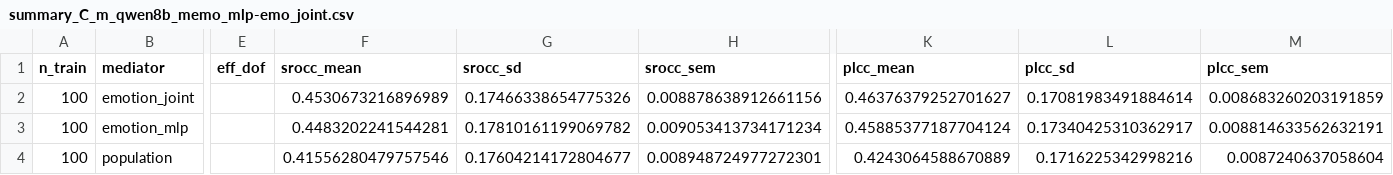
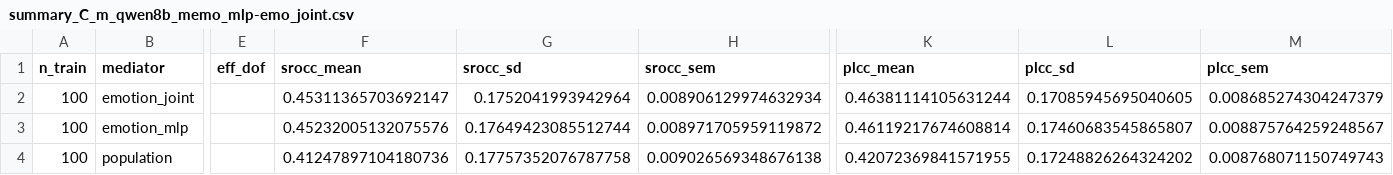
Before and after one commit to XunFlowerrr/piaa-emotion-mediated, a CSV file: output/demonic_bobcat/1_mlp-s0/summary_C_m_qwen8b_memo_mlp-emo_joint.csv, drawn as a sheet; only a part is shown, gaps mark what is left out; the diff names each change by its address in the sheet, - before the commit and + after, or states it on an @@ line.

```diff
--- a/output/demonic_bobcat/1_mlp-s0/summary_C_m_qwen8b_memo_mlp-emo_joint.csv
+++ b/output/demonic_bobcat/1_mlp-s0/summary_C_m_qwen8b_memo_mlp-emo_joint.csv
-F2 (srocc_mean): 0.4530673216896989
+F2 (srocc_mean): 0.45311365703692147
-G2 (srocc_sd): 0.17466338654775326
+G2 (srocc_sd): 0.1752041993942964
-H2 (srocc_sem): 0.008878638912661156
+H2 (srocc_sem): 0.008906129974632934
-K2 (plcc_mean): 0.46376379252701627
+K2 (plcc_mean): 0.46381114105631244
-L2 (plcc_sd): 0.17081983491884614
+L2 (plcc_sd): 0.17085945695040605
-M2 (plcc_sem): 0.008683260203191859
+M2 (plcc_sem): 0.008685274304247379
-F3 (srocc_mean): 0.4483202241544281
+F3 (srocc_mean): 0.45232005132075576
-G3 (srocc_sd): 0.17810161199069782
+G3 (srocc_sd): 0.17649423085512744
-H3 (srocc_sem): 0.009053413734171234
+H3 (srocc_sem): 0.008971705959119872
-K3 (plcc_mean): 0.45885377187704124
+K3 (plcc_mean): 0.46119217674608814
-L3 (plcc_sd): 0.17340425310362917
+L3 (plcc_sd): 0.17460683545865807
-M3 (plcc_sem): 0.008814633562632191
+M3 (plcc_sem): 0.008875764259248567
-F4 (srocc_mean): 0.41556280479757546
+F4 (srocc_mean): 0.41247897104180736
-G4 (srocc_sd): 0.17604214172804677
+G4 (srocc_sd): 0.17757352076787758
-H4 (srocc_sem): 0.008948724977272301
+H4 (srocc_sem): 0.009026569348676138
-K4 (plcc_mean): 0.4243064588670889
+K4 (plcc_mean): 0.42072369841571955
-L4 (plcc_sd): 0.1716225342998216
+L4 (plcc_sd): 0.17248826264324202
-M4 (plcc_sem): 0.0087240637058604
+M4 (plcc_sem): 0.008768071150749743
```
Also changed, not shown: output/demonic_bobcat/1_mlp-s0/raw_C_m_qwen8b_memo_mlp-emo_joint.csv, output/demonic_bobcat/modal/1_mlp-s0/raw_C_m_qwen8b_memo_mlp-emo_joint.csv, 4 other files.
